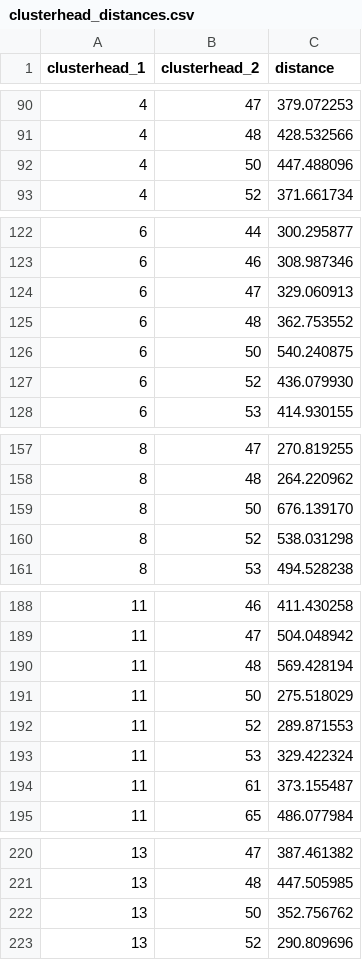
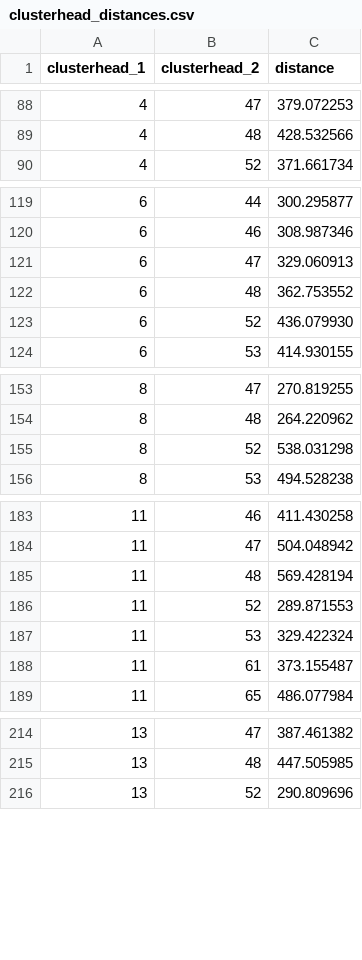
Before and after one commit to ty-runner/WirelessSensorNetworkSim, a CSV file: clusterhead_distances.csv, drawn as a sheet; only a part is shown, gaps mark what is left out; the diff covers the shown part only.

```diff
--- a/clusterhead_distances.csv
+++ b/clusterhead_distances.csv
@@ -91,3 +89,2 @@ clusterhead_1,clusterhead_2,distance
 4,48,428.532566
-4,50,447.488096
 4,52,371.661734
@@ -125,3 +122,2 @@ clusterhead_1,clusterhead_2,distance
 6,48,362.753552
-6,50,540.240875
 6,52,436.079930
@@ -158,3 +154,2 @@ clusterhead_1,clusterhead_2,distance
 8,48,264.220962
-8,50,676.139170
 8,52,538.031298
@@ -190,3 +185,2 @@ clusterhead_1,clusterhead_2,distance
 11,48,569.428194
-11,50,275.518029
 11,52,289.871553
@@ -221,3 +215,2 @@ clusterhead_1,clusterhead_2,distance
 13,48,447.505985
-13,50,352.756762
 13,52,290.809696
```
Also changed, not shown: 32 removed rows elsewhere in this file, neighbor_distances.csv, packet_log.csv, 4 other files.
